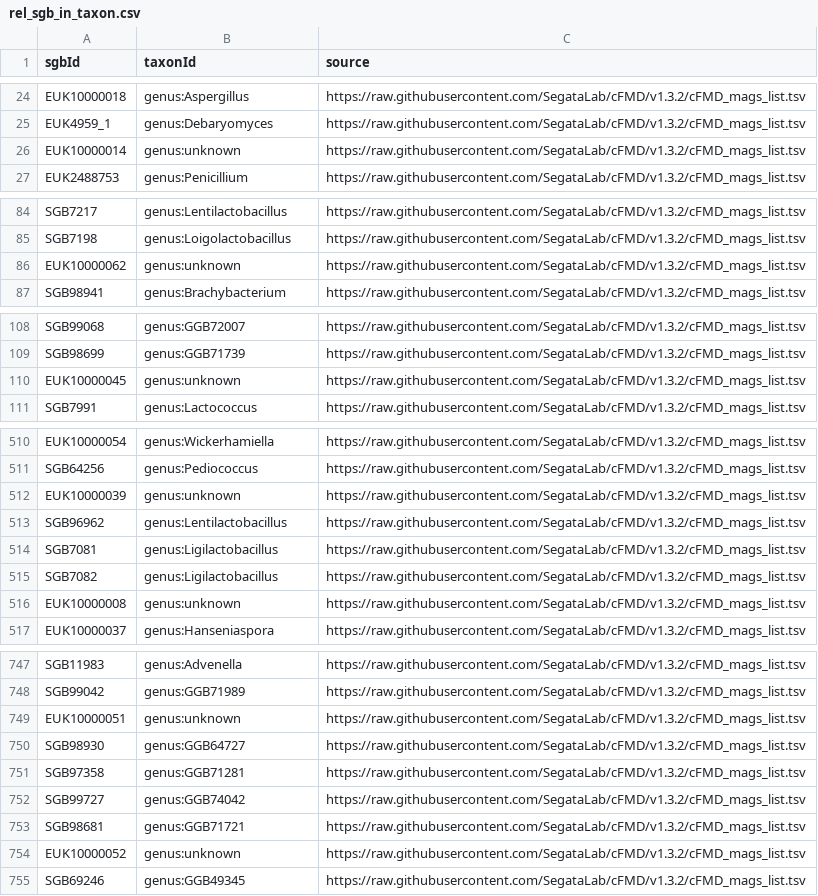
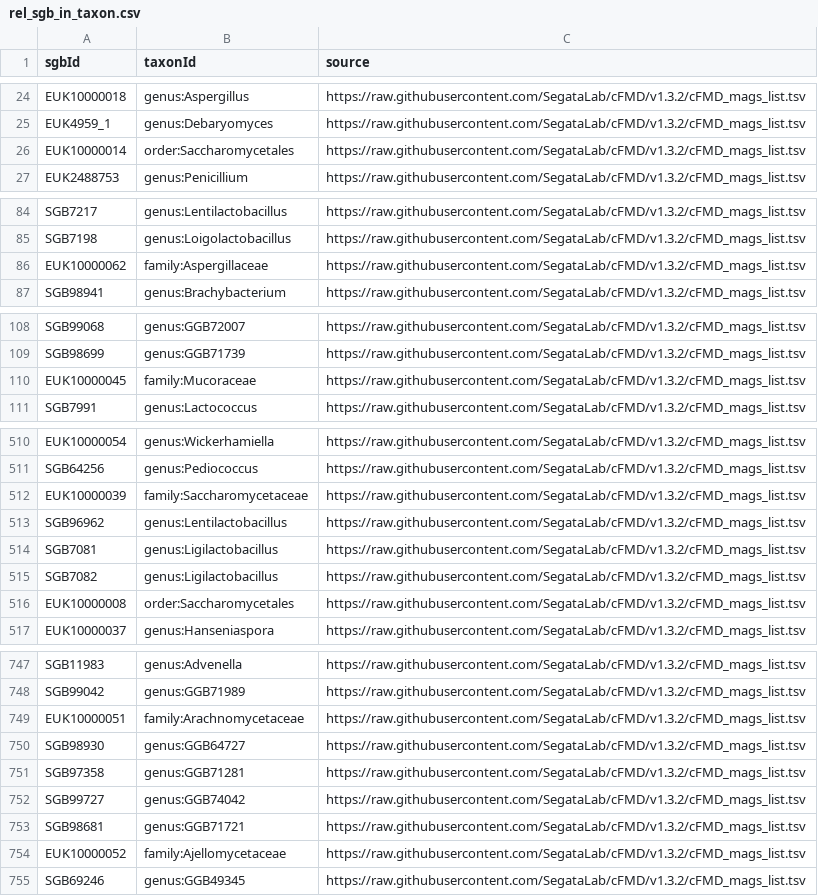
Before and after one commit to EconJonathan/fermentation-graph-data, a CSV file: import/cfmd/rel_sgb_in_taxon.csv, drawn as a sheet; only a part is shown, gaps mark what is left out; the diff covers the shown part only.

```diff
--- a/import/cfmd/rel_sgb_in_taxon.csv
+++ b/import/cfmd/rel_sgb_in_taxon.csv
@@ -25,3 +25,3 @@ EUK10000018,genus:Aspergillus,https://raw.githubusercontent.com/SegataLab/cFMD/v
 EUK4959_1,genus:Debaryomyces,https://raw.githubusercontent.com/SegataLab/cFMD/v1.3.2/cFMD_mags_list.tsv
-EUK10000014,genus:unknown,https://raw.githubusercontent.com/SegataLab/cFMD/v1.3.2/cFMD_mags_list.tsv
+EUK10000014,order:Saccharomycetales,https://raw.githubusercontent.com/SegataLab/cFMD/v1.3.2/cFMD_mags_list.tsv
 EUK2488753,genus:Penicillium,https://raw.githubusercontent.com/SegataLab/cFMD/v1.3.2/cFMD_mags_list.tsv
@@ -85,3 +85,3 @@ SGB7217,genus:Lentilactobacillus,https://raw.githubusercontent.com/SegataLab/cFM
 SGB7198,genus:Loigolactobacillus,https://raw.githubusercontent.com/SegataLab/cFMD/v1.3.2/cFMD_mags_list.tsv
-EUK10000062,genus:unknown,https://raw.githubusercontent.com/SegataLab/cFMD/v1.3.2/cFMD_mags_list.tsv
+EUK10000062,family:Aspergillaceae,https://raw.githubusercontent.com/SegataLab/cFMD/v1.3.2/cFMD_mags_list.tsv
 SGB98941,genus:Brachybacterium,https://raw.githubusercontent.com/SegataLab/cFMD/v1.3.2/cFMD_mags_list.tsv
@@ -109,3 +109,3 @@ SGB99068,genus:GGB72007,https://raw.githubusercontent.com/SegataLab/cFMD/v1.3.2/
 SGB98699,genus:GGB71739,https://raw.githubusercontent.com/SegataLab/cFMD/v1.3.2/cFMD_mags_list.tsv
-EUK10000045,genus:unknown,https://raw.githubusercontent.com/SegataLab/cFMD/v1.3.2/cFMD_mags_list.tsv
+EUK10000045,family:Mucoraceae,https://raw.githubusercontent.com/SegataLab/cFMD/v1.3.2/cFMD_mags_list.tsv
 SGB7991,genus:Lactococcus,https://raw.githubusercontent.com/SegataLab/cFMD/v1.3.2/cFMD_mags_list.tsv
@@ -511,3 +511,3 @@ EUK10000054,genus:Wickerhamiella,https://raw.githubusercontent.com/SegataLab/cFM
 SGB64256,genus:Pediococcus,https://raw.githubusercontent.com/SegataLab/cFMD/v1.3.2/cFMD_mags_list.tsv
-EUK10000039,genus:unknown,https://raw.githubusercontent.com/SegataLab/cFMD/v1.3.2/cFMD_mags_list.tsv
+EUK10000039,family:Saccharomycetaceae,https://raw.githubusercontent.com/SegataLab/cFMD/v1.3.2/cFMD_mags_list.tsv
 SGB96962,genus:Lentilactobacillus,https://raw.githubusercontent.com/SegataLab/cFMD/v1.3.2/cFMD_mags_list.tsv
@@ -515,3 +515,3 @@ SGB7081,genus:Ligilactobacillus,https://raw.githubusercontent.com/SegataLab/cFMD
 SGB7082,genus:Ligilactobacillus,https://raw.githubusercontent.com/SegataLab/cFMD/v1.3.2/cFMD_mags_list.tsv
-EUK10000008,genus:unknown,https://raw.githubusercontent.com/SegataLab/cFMD/v1.3.2/cFMD_mags_list.tsv
+EUK10000008,order:Saccharomycetales,https://raw.githubusercontent.com/SegataLab/cFMD/v1.3.2/cFMD_mags_list.tsv
 EUK10000037,genus:Hanseniaspora,https://raw.githubusercontent.com/SegataLab/cFMD/v1.3.2/cFMD_mags_list.tsv
@@ -748,3 +748,3 @@ SGB11983,genus:Advenella,https://raw.githubusercontent.com/SegataLab/cFMD/v1.3.2
 SGB99042,genus:GGB71989,https://raw.githubusercontent.com/SegataLab/cFMD/v1.3.2/cFMD_mags_list.tsv
-EUK10000051,genus:unknown,https://raw.githubusercontent.com/SegataLab/cFMD/v1.3.2/cFMD_mags_list.tsv
+EUK10000051,family:Arachnomycetaceae,https://raw.githubusercontent.com/SegataLab/cFMD/v1.3.2/cFMD_mags_list.tsv
 SGB98930,genus:GGB64727,https://raw.githubusercontent.com/SegataLab/cFMD/v1.3.2/cFMD_mags_list.tsv
@@ -753,3 +753,3 @@ SGB99727,genus:GGB74042,https://raw.githubusercontent.com/SegataLab/cFMD/v1.3.2/
 SGB98681,genus:GGB71721,https://raw.githubusercontent.com/SegataLab/cFMD/v1.3.2/cFMD_mags_list.tsv
-EUK10000052,genus:unknown,https://raw.githubusercontent.com/SegataLab/cFMD/v1.3.2/cFMD_mags_list.tsv
+EUK10000052,family:Ajellomycetaceae,https://raw.githubusercontent.com/SegataLab/cFMD/v1.3.2/cFMD_mags_list.tsv
 SGB69246,genus:GGB49345,https://raw.githubusercontent.com/SegataLab/cFMD/v1.3.2/cFMD_mags_list.tsv
```
Also changed, not shown: 8 edited cells elsewhere in this file, import/cfmd/rel_taxon_part_of.csv, import/cfmd/sgbs.csv, 3 other files.
